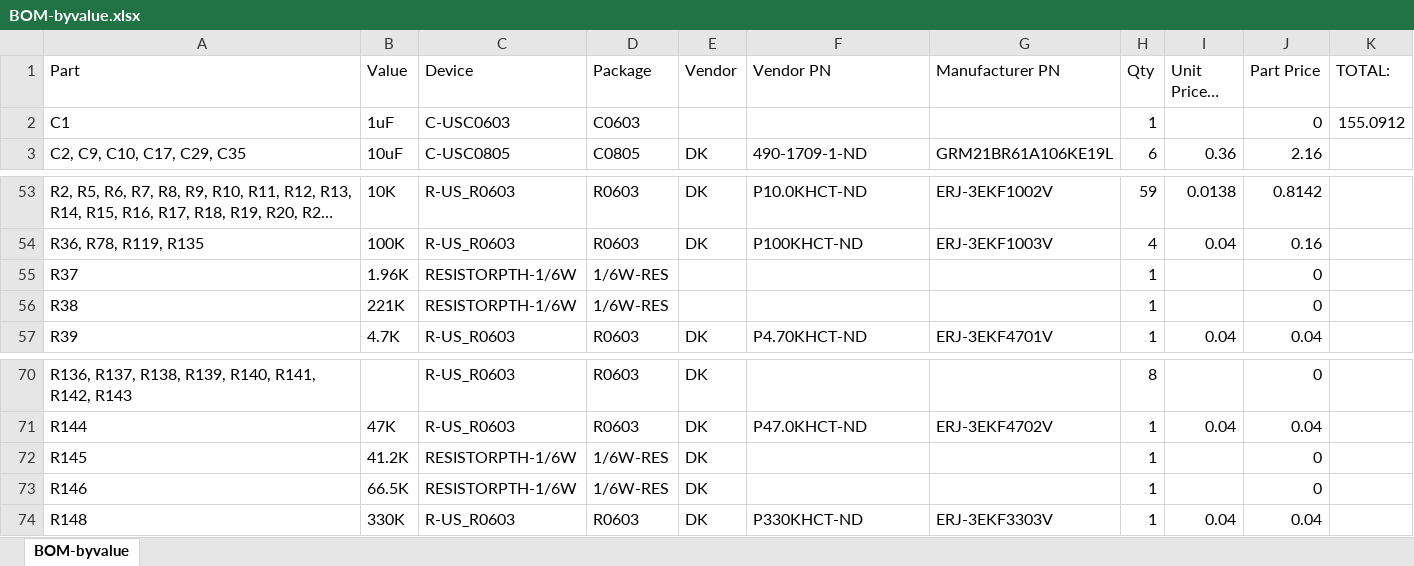
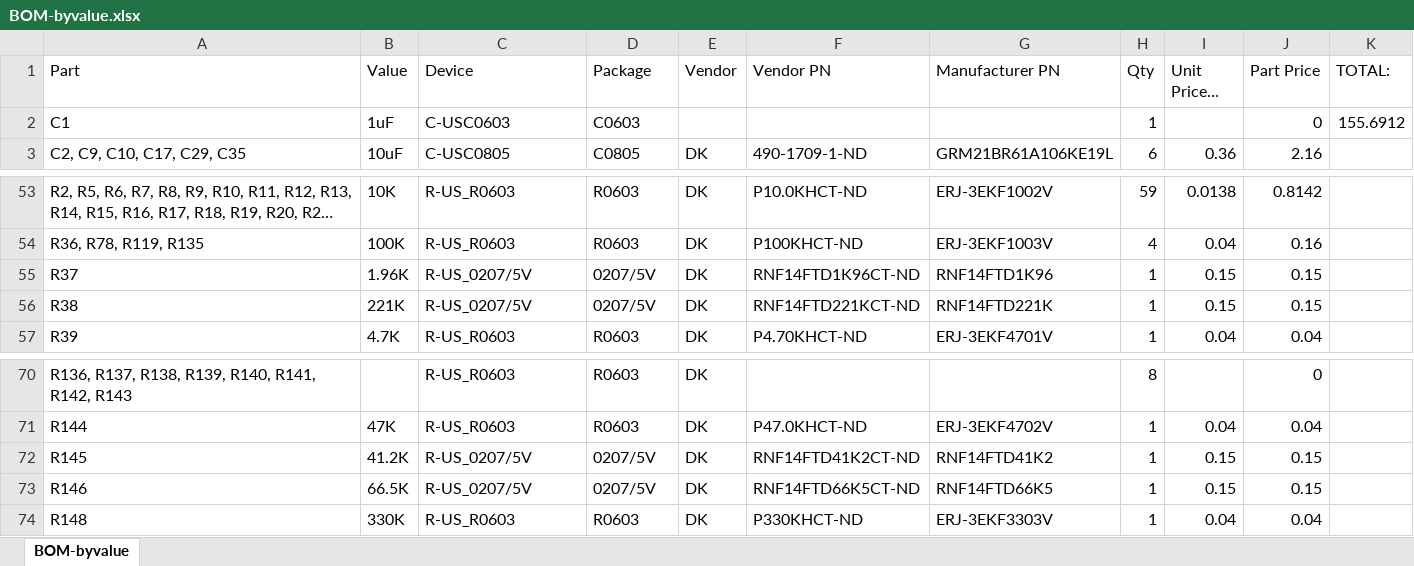
Before and after one commit to jbaker0428/Unified-Robotics-Development-Board, an Excel workbook: Documentation/BOM-byvalue.xlsx, sheet BOM-byvalue, drawn as a sheet; only a part is shown, gaps mark what is left out; long unchanged cells end in …; values as stored, in another font and other column widths than the file's, no borders; the diff names each change by its address in the sheet, - before the commit and + after, or states it on an @@ line.

Commit message:
Changed the servo rgulator PTH resistors to vertical mount 1/4W.
The resistance values required for the stock configuration are not available in a 1/6W PTH resistor, and mounting a 1/4W normally is not feasible for length reasons.

```diff
--- a/Documentation/BOM-byvalue.xlsx (sheet BOM-byvalue)
+++ b/Documentation/BOM-byvalue.xlsx (sheet BOM-byvalue)
-K2 (TOTAL:): 155.0912
+K2 (TOTAL:): 155.6912
-C55:C56 (Device): RESISTORPTH-1/6W
+C55:C56 (Device): R-US_0207/5V
-D55:D56 (Package): 1/6W-RES
+D55:D56 (Package): 0207/5V
-E55:E56 (Vendor): (empty)
+E55:E56 (Vendor): DK
-F55 (Vendor PN): (empty)
+F55 (Vendor PN): RNF14FTD1K96CT-ND
-G55 (Manufacturer PN): (empty)
+G55 (Manufacturer PN): RNF14FTD1K96
-I55:I56 (Unit Price @ Qty): (empty)
+I55:I56 (Unit Price @ Qty): 0.15
-J55:J56 (Part Price): 0
+J55:J56 (Part Price): 0.15
-F56 (Vendor PN): (empty)
+F56 (Vendor PN): RNF14FTD221KCT-ND
-G56 (Manufacturer PN): (empty)
+G56 (Manufacturer PN): RNF14FTD221K
-C72:C73 (Device): RESISTORPTH-1/6W
+C72:C73 (Device): R-US_0207/5V
-D72:D73 (Package): 1/6W-RES
+D72:D73 (Package): 0207/5V
-F72 (Vendor PN): (empty)
+F72 (Vendor PN): RNF14FTD41K2CT-ND
-G72 (Manufacturer PN): (empty)
+G72 (Manufacturer PN): RNF14FTD41K2
-I72:I73 (Unit Price @ Qty): (empty)
+I72:I73 (Unit Price @ Qty): 0.15
-J72:J73 (Part Price): 0
+J72:J73 (Part Price): 0.15
-F73 (Vendor PN): (empty)
+F73 (Vendor PN): RNF14FTD66K5CT-ND
-G73 (Manufacturer PN): (empty)
+G73 (Manufacturer PN): RNF14FTD66K5
```
Also changed, not shown: 3 other files.
